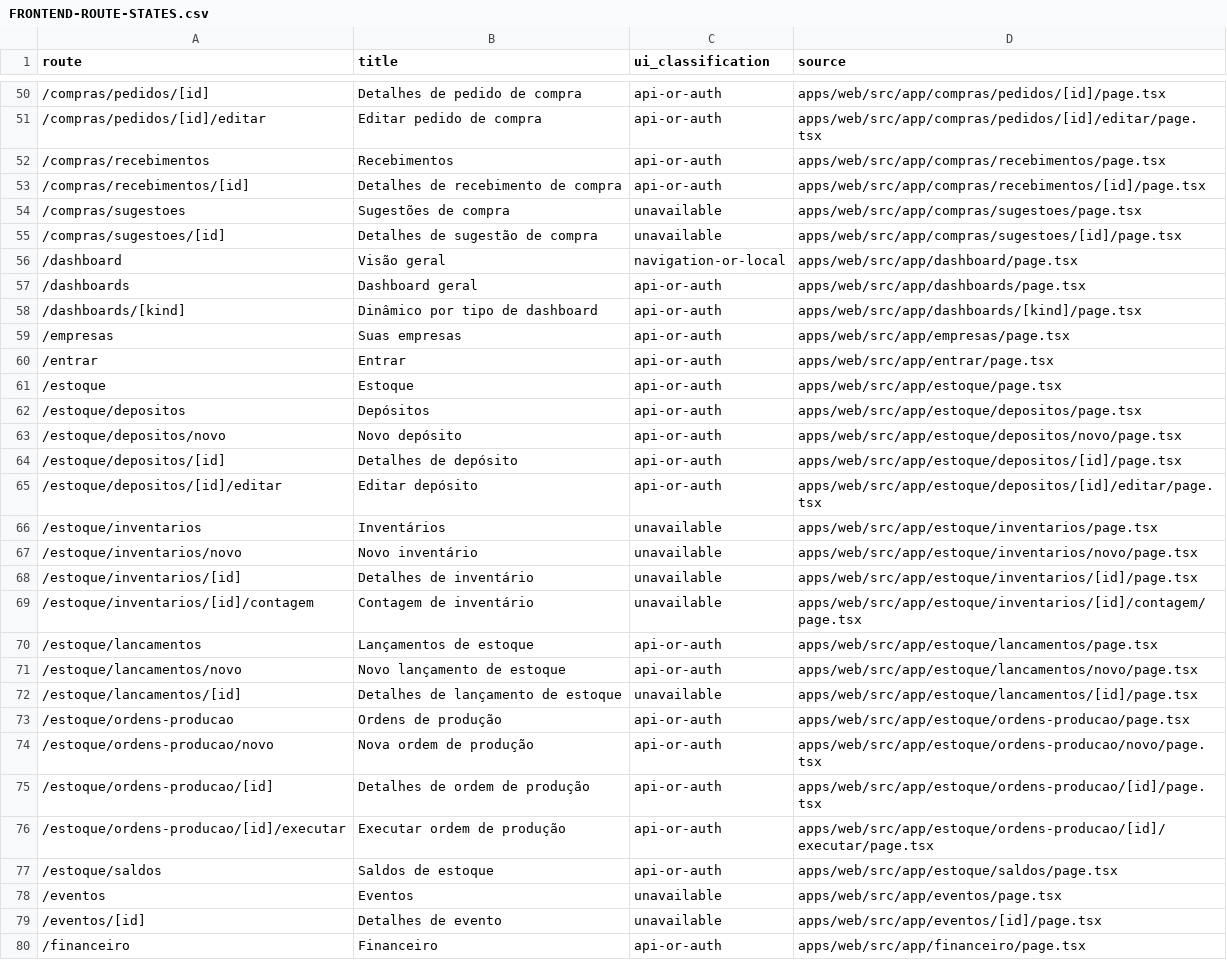
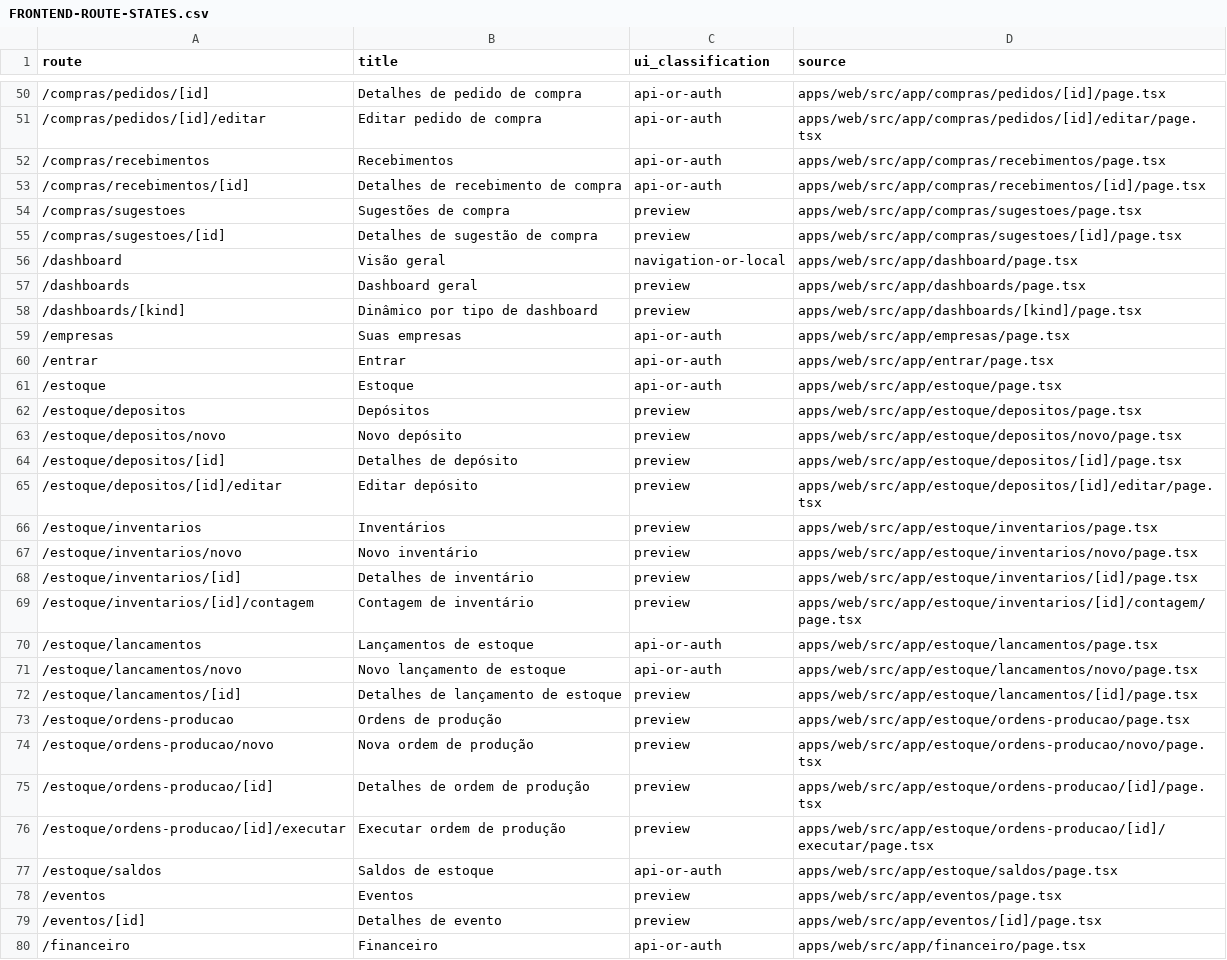
Before and after one commit to avilaops/erp-next, a CSV file: docs/FRONTEND-ROUTE-STATES.csv, drawn as a sheet; only a part is shown, gaps mark what is left out; the diff covers the shown part only.

```diff
--- a/docs/FRONTEND-ROUTE-STATES.csv
+++ b/docs/FRONTEND-ROUTE-STATES.csv
@@ -53,7 +53,7 @@ route,title,ui_classification,source
 "/compras/recebimentos/[id]","Detalhes de recebimento de compra","api-or-auth","apps/web/src/app/compras/recebimentos/[id]/page.tsx"
-"/compras/sugestoes","Sugestões de compra","unavailable","apps/web/src/app/compras/sugestoes/page.tsx"
-"/compras/sugestoes/[id]","Detalhes de sugestão de compra","unavailable","apps/web/src/app/compras/sugestoes/[id]/page.tsx"
+"/compras/sugestoes","Sugestões de compra","preview","apps/web/src/app/compras/sugestoes/page.tsx"
+"/compras/sugestoes/[id]","Detalhes de sugestão de compra","preview","apps/web/src/app/compras/sugestoes/[id]/page.tsx"
 "/dashboard","Visão geral","navigation-or-local","apps/web/src/app/dashboard/page.tsx"
-"/dashboards","Dashboard geral","api-or-auth","apps/web/src/app/dashboards/page.tsx"
-"/dashboards/[kind]","Dinâmico por tipo de dashboard","api-or-auth","apps/web/src/app/dashboards/[kind]/page.tsx"
+"/dashboards","Dashboard geral","preview","apps/web/src/app/dashboards/page.tsx"
+"/dashboards/[kind]","Dinâmico por tipo de dashboard","preview","apps/web/src/app/dashboards/[kind]/page.tsx"
 "/empresas","Suas empresas","api-or-auth","apps/web/src/app/empresas/page.tsx"
@@ -61,20 +61,20 @@ route,title,ui_classification,source
 "/estoque","Estoque","api-or-auth","apps/web/src/app/estoque/page.tsx"
-"/estoque/depositos","Depósitos","api-or-auth","apps/web/src/app/estoque/depositos/page.tsx"
-"/estoque/depositos/novo","Novo depósito","api-or-auth","apps/web/src/app/estoque/depositos/novo/page.tsx"
-"/estoque/depositos/[id]","Detalhes de depósito","api-or-auth","apps/web/src/app/estoque/depositos/[id]/page.tsx"
-"/estoque/depositos/[id]/editar","Editar depósito","api-or-auth","apps/web/src/app/estoque/depositos/[id]/editar/page.tsx"
-"/estoque/inventarios","Inventários","unavailable","apps/web/src/app/estoque/inventarios/page.tsx"
-"/estoque/inventarios/novo","Novo inventário","unavailable","apps/web/src/app/estoque/inventarios/novo/page.tsx"
-"/estoque/inventarios/[id]","Detalhes de inventário","unavailable","apps/web/src/app/estoque/inventarios/[id]/page.tsx"
-"/estoque/inventarios/[id]/contagem","Contagem de inventário","unavailable","apps/web/src/app/estoque/inventarios/[id]/contagem/page.tsx"
+"/estoque/depositos","Depósitos","preview","apps/web/src/app/estoque/depositos/page.tsx"
+"/estoque/depositos/novo","Novo depósito","preview","apps/web/src/app/estoque/depositos/novo/page.tsx"
+"/estoque/depositos/[id]","Detalhes de depósito","preview","apps/web/src/app/estoque/depositos/[id]/page.tsx"
+"/estoque/depositos/[id]/editar","Editar depósito","preview","apps/web/src/app/estoque/depositos/[id]/editar/page.tsx"
+"/estoque/inventarios","Inventários","preview","apps/web/src/app/estoque/inventarios/page.tsx"
+"/estoque/inventarios/novo","Novo inventário","preview","apps/web/src/app/estoque/inventarios/novo/page.tsx"
+"/estoque/inventarios/[id]","Detalhes de inventário","preview","apps/web/src/app/estoque/inventarios/[id]/page.tsx"
+"/estoque/inventarios/[id]/contagem","Contagem de inventário","preview","apps/web/src/app/estoque/inventarios/[id]/contagem/page.tsx"
 "/estoque/lancamentos","Lançamentos de estoque","api-or-auth","apps/web/src/app/estoque/lancamentos/page.tsx"
 "/estoque/lancamentos/novo","Novo lançamento de estoque","api-or-auth","apps/web/src/app/estoque/lancamentos/novo/page.tsx"
-"/estoque/lancamentos/[id]","Detalhes de lançamento de estoque","unavailable","apps/web/src/app/estoque/lancamentos/[id]/page.tsx"
-"/estoque/ordens-producao","Ordens de produção","api-or-auth","apps/web/src/app/estoque/ordens-producao/page.tsx"
-"/estoque/ordens-producao/novo","Nova ordem de produção","api-or-auth","apps/web/src/app/estoque/ordens-producao/novo/page.tsx"
-"/estoque/ordens-producao/[id]","Detalhes de ordem de produção","api-or-auth","apps/web/src/app/estoque/ordens-producao/[id]/page.tsx"
-"/estoque/ordens-producao/[id]/executar","Executar ordem de produção","api-or-auth","apps/web/src/app/estoque/ordens-producao/[id]/executar/page.tsx"
+"/estoque/lancamentos/[id]","Detalhes de lançamento de estoque","preview","apps/web/src/app/estoque/lancamentos/[id]/page.tsx"
+"/estoque/ordens-producao","Ordens de produção","preview","apps/web/src/app/estoque/ordens-producao/page.tsx"
+"/estoque/ordens-producao/novo","Nova ordem de produção","preview","apps/web/src/app/estoque/ordens-producao/novo/page.tsx"
+"/estoque/ordens-producao/[id]","Detalhes de ordem de produção","preview","apps/web/src/app/estoque/ordens-producao/[id]/page.tsx"
+"/estoque/ordens-producao/[id]/executar","Executar ordem de produção","preview","apps/web/src/app/estoque/ordens-producao/[id]/executar/page.tsx"
 "/estoque/saldos","Saldos de estoque","api-or-auth","apps/web/src/app/estoque/saldos/page.tsx"
-"/eventos","Eventos","unavailable","apps/web/src/app/eventos/page.tsx"
-"/eventos/[id]","Detalhes de evento","unavailable","apps/web/src/app/eventos/[id]/page.tsx"
+"/eventos","Eventos","preview","apps/web/src/app/eventos/page.tsx"
+"/eventos/[id]","Detalhes de evento","preview","apps/web/src/app/eventos/[id]/page.tsx"
 "/financeiro","Financeiro","api-or-auth","apps/web/src/app/financeiro/page.tsx"
```
Also changed, not shown: 3 added rows, 4 removed rows and 74 edited cells elsewhere in this file, 23 other files.
